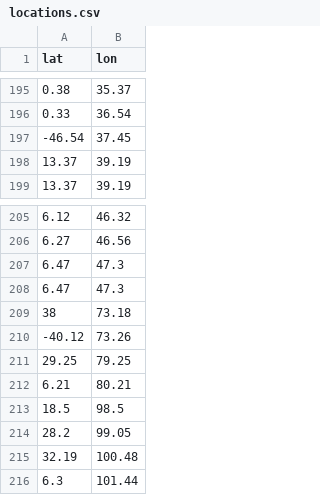
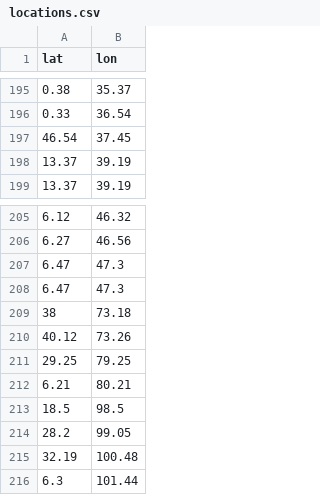
Before and after one commit to afilazzola/nursemechanisms.GEB, a CSV file: locations.csv, drawn as a sheet; only a part is shown, gaps mark what is left out.

```diff
--- a/locations.csv
+++ b/locations.csv
@@ -196,3 +196,3 @@ lat,lon
 0.33,36.54
--46.54,37.45
+46.54,37.45
 13.37,39.19
@@ -209,3 +209,3 @@ lat,lon
 38,73.18
--40.12,73.26
+40.12,73.26
 29.25,79.25
```
Also changed, not shown: 2 other files.
